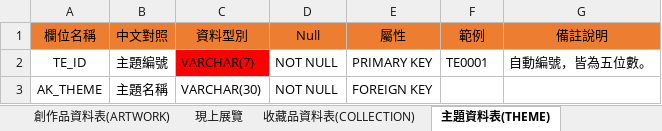
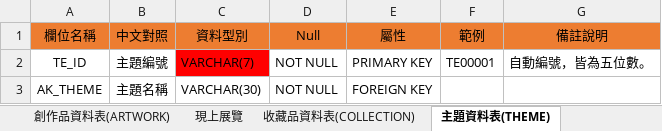
Before and after one commit to victorzz585148/Artists_treasure, an Excel workbook: 資料庫表格_final.xlsx, sheet 主題資料表(THEME), drawn as a sheet; values as stored, in another font and other column widths than the file's, no borders; the diff names each change by its address in the sheet, - before the commit and + after, or states it on an @@ line.

```diff
--- a/資料庫表格_final.xlsx (sheet 主題資料表(THEME))
+++ b/資料庫表格_final.xlsx (sheet 主題資料表(THEME))
-F2 (範例): TE0001
+F2 (範例): TE00001
```
Also changed, not shown: sheet 收藏品資料表(COLLECTION), sheet 存放位置資料表(PLACE), sheet 展覽明細資料表(EXHIBITIONDETAIL), 虛擬資料.xlsx, 6 other files.
